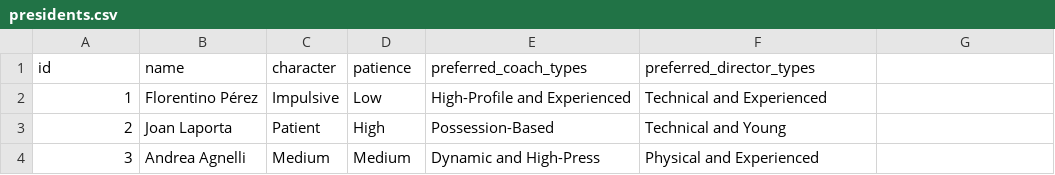
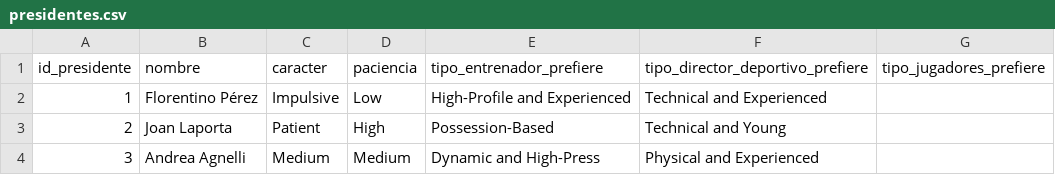
Before and after one commit to RubenMaestre/PcFutsal, a CSV file: data/presidentes.csv (was data/presidents.csv), drawn as a sheet.

```diff
--- a/data/presidents.csv
+++ b/data/presidentes.csv
@@ -1,2 +1,2 @@
-id,name,character,patience,preferred_coach_types,preferred_director_types
+id_presidente,nombre,caracter,paciencia,tipo_entrenador_prefiere,tipo_director_deportivo_prefiere,tipo_jugadores_prefiere
 1,Florentino Pérez,Impulsive,Low,High-Profile and Experienced,Technical and Experienced
```
Also changed, not shown: 12 other files.
